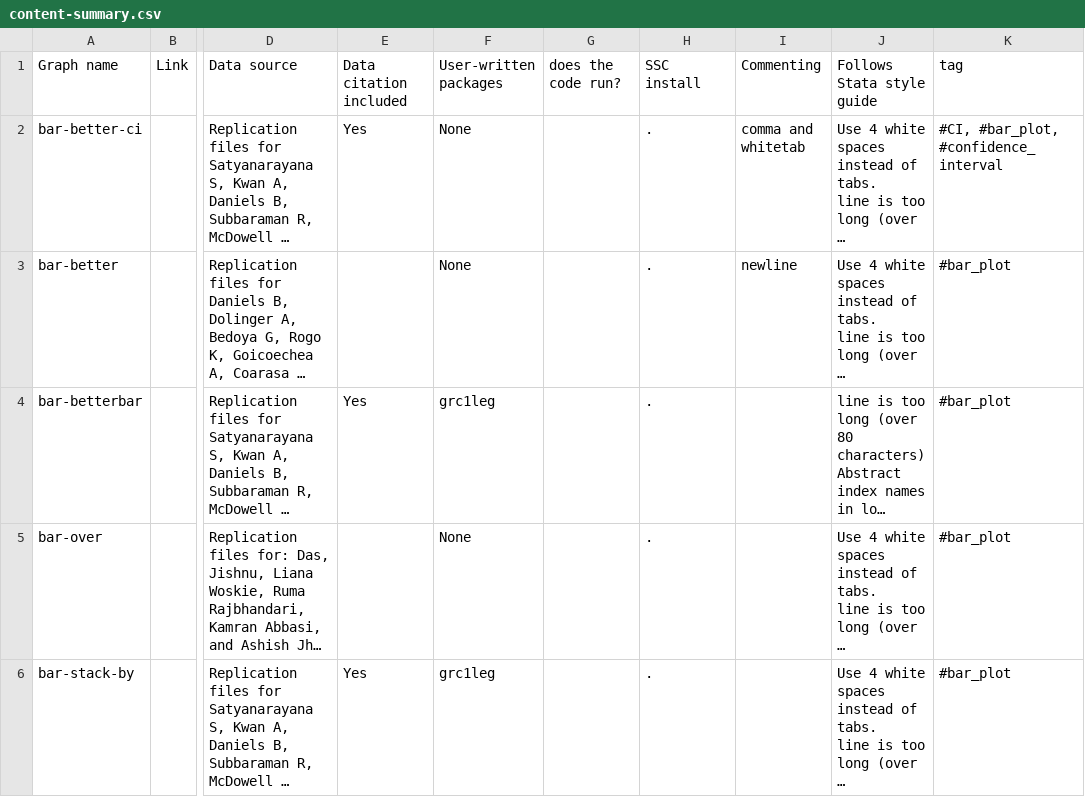
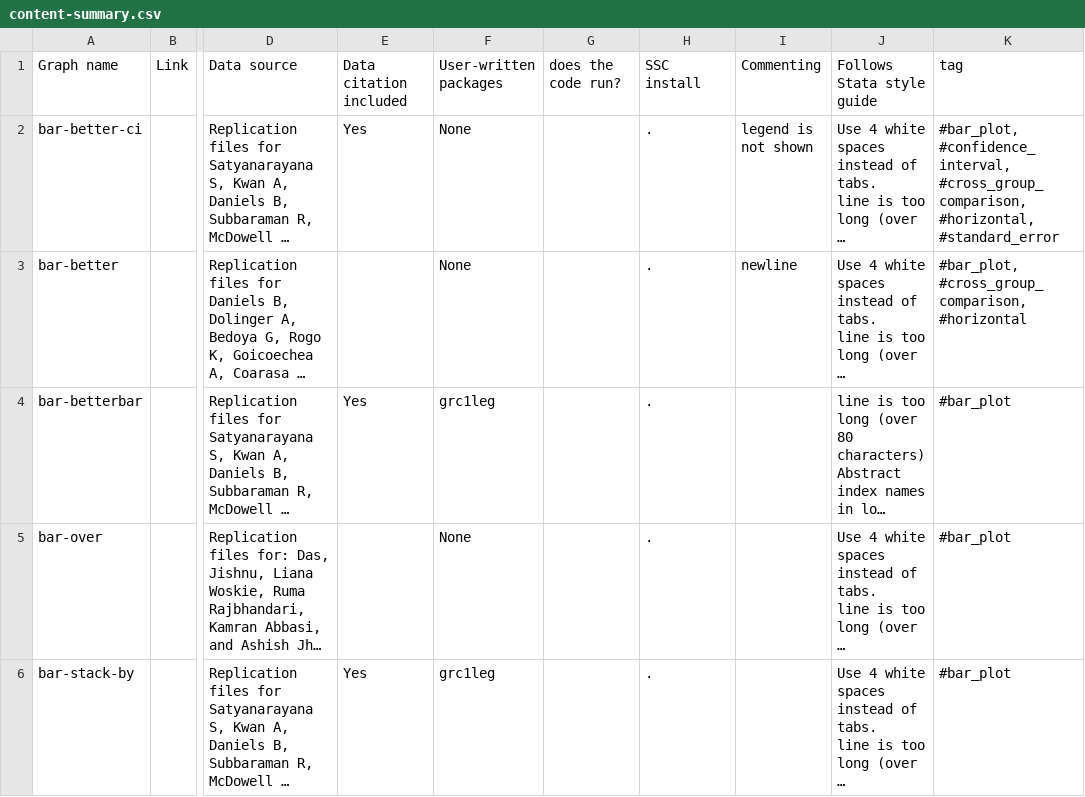
Before and after one commit to worldbank/stata-visual-library, a CSV file: Library/content-summary.csv, drawn as a sheet; only a part is shown, gaps mark what is left out; long unchanged cells end in …; the diff names each change by its address in the sheet, - before the commit and + after, or states it on an @@ line.

Commit message:
minor update on commenting and tags

```diff
--- a/Library/content-summary.csv
+++ b/Library/content-summary.csv
-I2: comma and whitetab
+I2: legend is not shown
-K2: #CI, #bar_plot, #confidence_interval
+K2: #bar_plot, #confidence_interval, #cross_group_comparison, #horizontal, #standard_error
-K3: #bar_plot
+K3: #bar_plot, #cross_group_comparison, #horizontal
```
